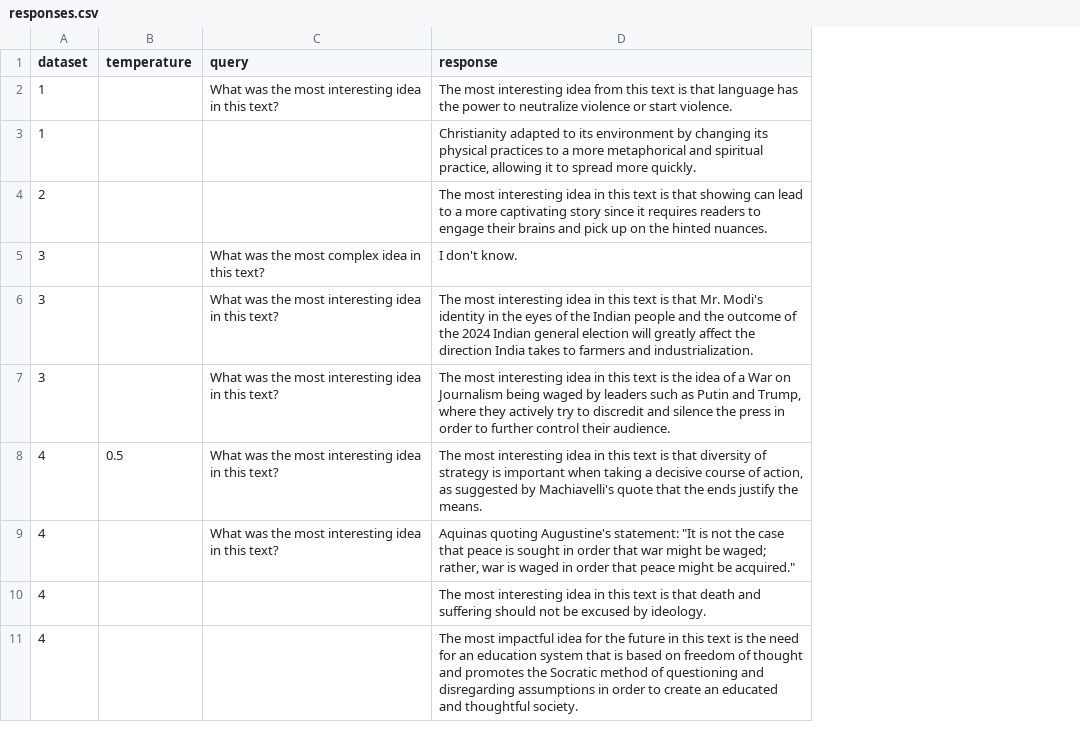
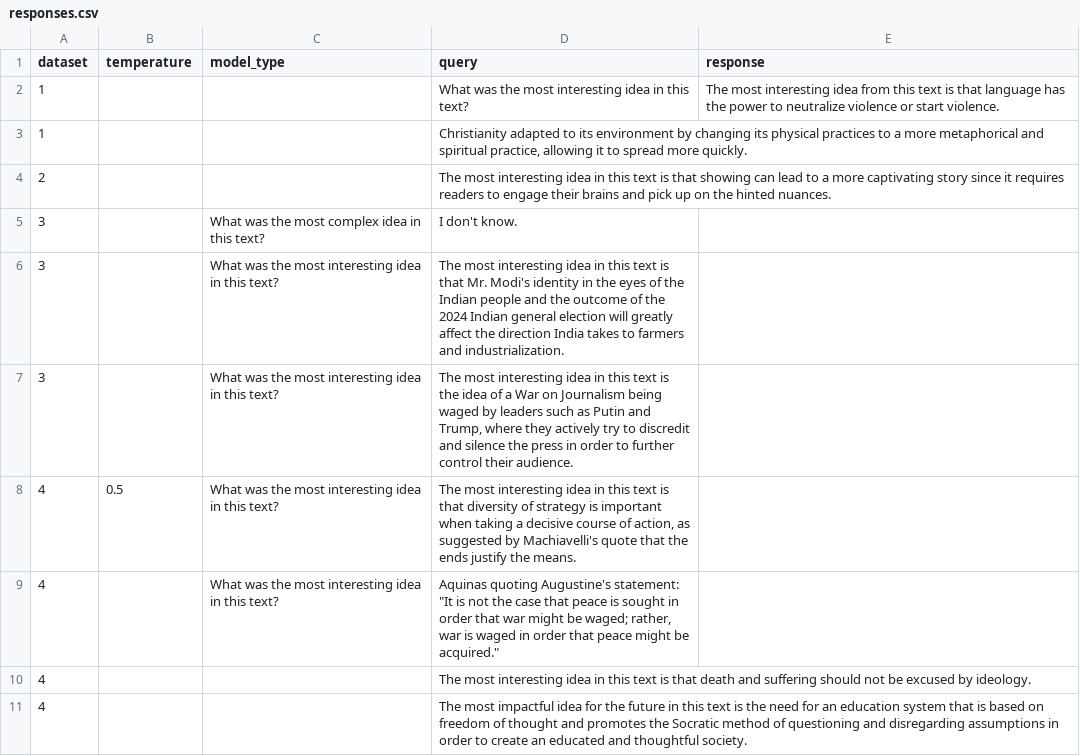
Before and after one commit to i-r-o-n/work-analysis, a CSV file: responses.csv, drawn as a sheet; only a part is shown; addresses are those after the commit; the diff covers the shown part only; the diff names each change by its address in the sheet, - before the commit and + after, or states it on an @@ line.

Commit message:
update responses

```diff
--- a/responses.csv
+++ b/responses.csv
+column D (query), rows 2-11: What was the most interesting idea in this text? | Christianity adapted to its environment by changing its physical practices to a more metaphorical and spiritual practice, allowing it to spread more quickly. | The most interesting idea in this text is that showing can lead to a more captivating story since it requires readers to engage their brains and pick up on the hinted nuances. | I don't know. | The most interesting idea in this text is that Mr. Modi's identity in the eyes of the Indian people and the outcome of the 2024 Indian general election will greatly affect the direction India takes to farmers and industrialization. | The most interesting idea in this text is the idea of a War on Journalism being waged by leaders such as Putin and Trump, where they actively try to discredit and silence the press in order to further control their audience. | The most interesting idea in this text is that diversity of strategy is important when taking a decisive course of action, as suggested by Machiavelli's quote that the ends justify the means. | Aquinas quoting Augustine's statement: "It is not the case that peace is sought in order that war might be waged; rather, war is waged in order that peace might be acquired." | The most interesting idea in this text is that death and suffering should not be excused by ideology. | The most impactful idea for the future in this text is the need for an education system that is based on freedom of thought and promotes the Socratic method of questioning and disregarding assumptions in order to create an educated and thoughtful society.
-C1: query
+C1: model_type
-C2 (model_type): What was the most interesting idea in this text?
+C2 (model_type): (empty)
-E3 (response): Christianity adapted to its environment by changing its physical practices to a more metaphorical and spiritual practice, allowing it to spread more quickly.
+E3 (response): (empty)
-E4 (response): The most interesting idea in this text is that showing can lead to a more captivating story since it requires readers to engage their brains and pick up on the hinted nuances.
+E4 (response): (empty)
-E5 (response): I don't know.
+E5 (response): (empty)
-E6 (response): The most interesting idea in this text is that Mr. Modi's identity in the eyes of the Indian people and the outcome of the 2024 Indian general election will greatly affect the direction India takes to farmers and industrialization.
+E6 (response): (empty)
-E7 (response): The most interesting idea in this text is the idea of a War on Journalism being waged by leaders such as Putin and Trump, where they actively try to discredit and silence the press in order to further control their audience.
+E7 (response): (empty)
-E8 (response): The most interesting idea in this text is that diversity of strategy is important when taking a decisive course of action, as suggested by Machiavelli's quote that the ends justify the means.
+E8 (response): (empty)
-E9 (response): Aquinas quoting Augustine's statement: "It is not the case that peace is sought in order that war might be waged; rather, war is waged in order that peace might be acquired."
+E9 (response): (empty)
-E10 (response): The most interesting idea in this text is that death and suffering should not be excused by ideology.
+E10 (response): (empty)
-E11 (response): The most impactful idea for the future in this text is the need for an education system that is based on freedom of thought and promotes the Socratic method of questioning and disregarding assumptions in order to create an educated and thoughtful society.
+E11 (response): (empty)
```
Also changed, not shown: 9 edited cells elsewhere in this file.
